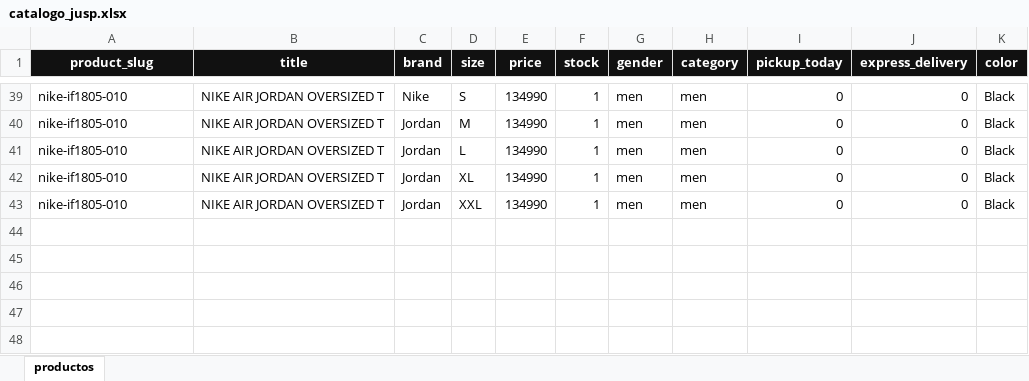
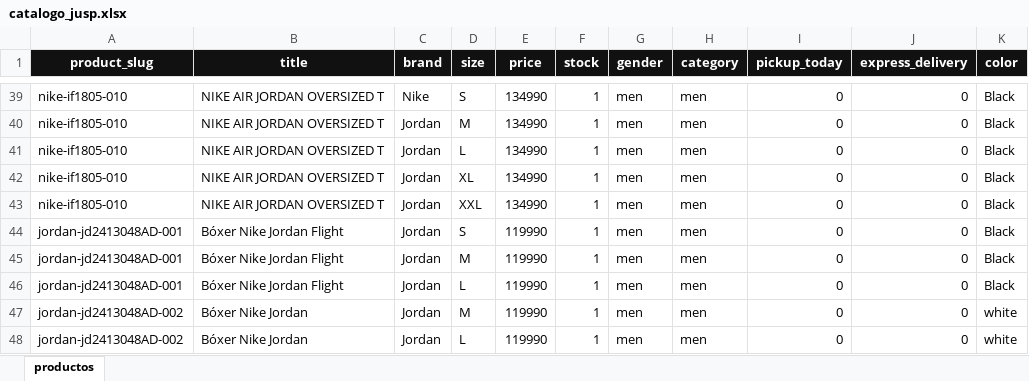
Before and after one commit to JUSEPE11/JUSP-CLIENT, an Excel workbook: data/catalogo_jusp.xlsx, sheet productos, drawn as a sheet; only a part is shown, gaps mark what is left out; values as stored, in another font and other column widths than the file's, no borders; the diff names each change by its address in the sheet, - before the commit and + after, or states it on an @@ line.

```diff
--- a/data/catalogo_jusp.xlsx (sheet productos)
+++ b/data/catalogo_jusp.xlsx (sheet productos)
+row 44: jordan-jd2413048AD-001 | Bóxer Nike Jordan Flight | Jordan | S | 119990 | 1 | men | men | 0 | 0 | Black
+row 45: jordan-jd2413048AD-001 | Bóxer Nike Jordan Flight | Jordan | M | 119990 | 1 | men | men | 0 | 0 | Black
+row 46: jordan-jd2413048AD-001 | Bóxer Nike Jordan Flight | Jordan | L | 119990 | 1 | men | men | 0 | 0 | Black
+row 47: jordan-jd2413048AD-002 | Bóxer Nike Jordan | Jordan | M | 119990 | 1 | men | men | 0 | 0 | white
+row 48: jordan-jd2413048AD-002 | Bóxer Nike Jordan | Jordan | L | 119990 | 1 | men | men | 0 | 0 | white
```
Also changed, not shown: 7 other files.
